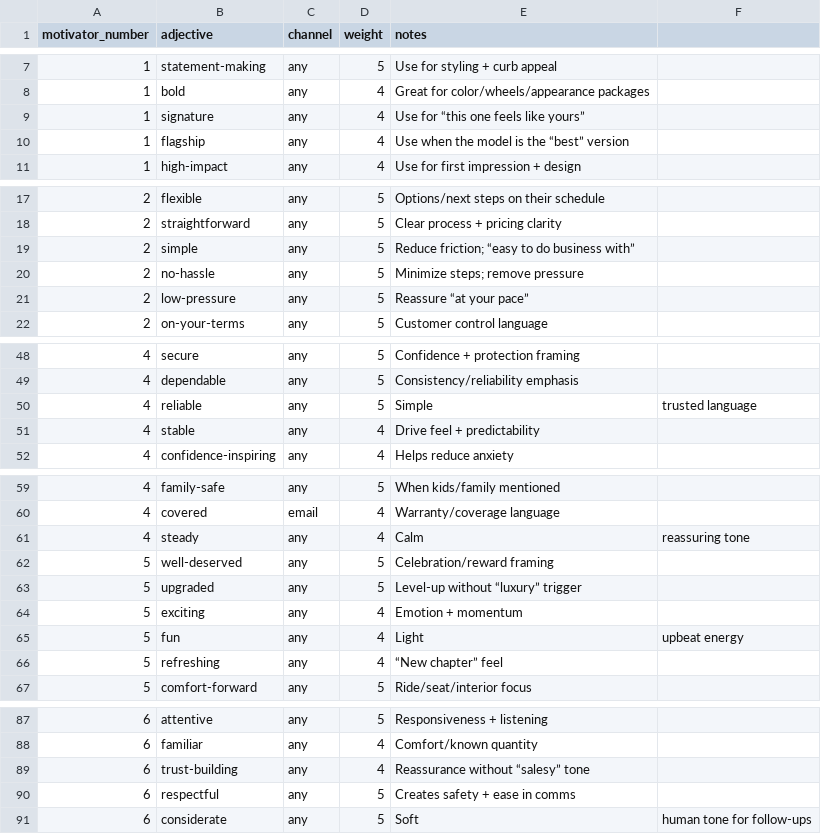
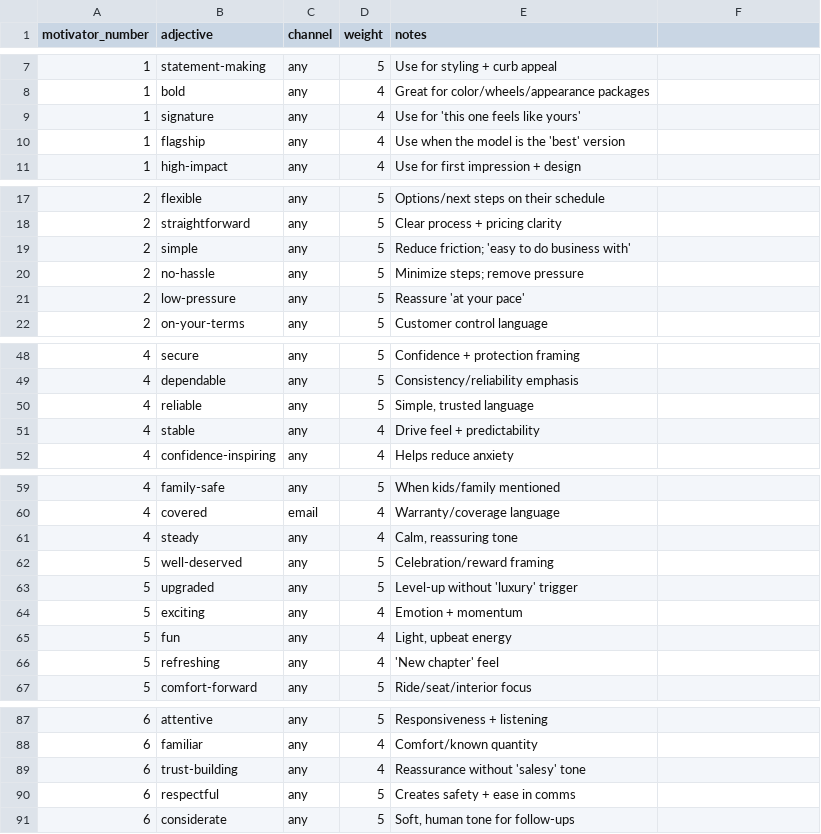
Before and after one commit to BabakRosewater/language, a CSV file: adjectives_customer.csv, drawn as a sheet; only a part is shown, gaps mark what is left out; the diff covers the shown part only.

Commit message:
Update adjectives_customer.csv

```diff
--- a/adjectives_customer.csv
+++ b/adjectives_customer.csv
@@ -9,2 +9,2 @@ motivator_number,adjective,channel,weight,notes
-1,signature,any,4,Use for “this one feels like yours”
-1,flagship,any,4,Use when the model is the “best” version
+1,signature,any,4,"Use for 'this one feels like yours'"
+1,flagship,any,4,"Use when the model is the 'best' version"
@@ -19 +19 @@ motivator_number,adjective,channel,weight,notes
-2,simple,any,5,Reduce friction; “easy to do business with”
+2,simple,any,5,"Reduce friction; 'easy to do business with'"
@@ -21 +21 @@ motivator_number,adjective,channel,weight,notes
-2,low-pressure,any,5,Reassure “at your pace”
+2,low-pressure,any,5,"Reassure 'at your pace'"
@@ -50 +50 @@ motivator_number,adjective,channel,weight,notes
-4,reliable,any,5,Simple, trusted language
+4,reliable,any,5,"Simple, trusted language"
@@ -61 +61 @@ motivator_number,adjective,channel,weight,notes
-4,steady,any,4,Calm, reassuring tone
+4,steady,any,4,"Calm, reassuring tone"
@@ -63 +63 @@ motivator_number,adjective,channel,weight,notes
-5,upgraded,any,5,Level-up without “luxury” trigger
+5,upgraded,any,5,"Level-up without 'luxury' trigger"
@@ -65,2 +65,2 @@ motivator_number,adjective,channel,weight,notes
-5,fun,any,4,Light, upbeat energy
-5,refreshing,any,4,“New chapter” feel
+5,fun,any,4,"Light, upbeat energy"
+5,refreshing,any,4,"'New chapter' feel"
@@ -89 +89 @@ motivator_number,adjective,channel,weight,notes
-6,trust-building,any,4,Reassurance without “salesy” tone
+6,trust-building,any,4,"Reassurance without 'salesy' tone"
@@ -91 +91 @@ motivator_number,adjective,channel,weight,notes
-6,considerate,any,5,Soft, human tone for follow-ups
+6,considerate,any,5,"Soft, human tone for follow-ups"
```
Also changed, not shown: 2 edited cells elsewhere in this file.
